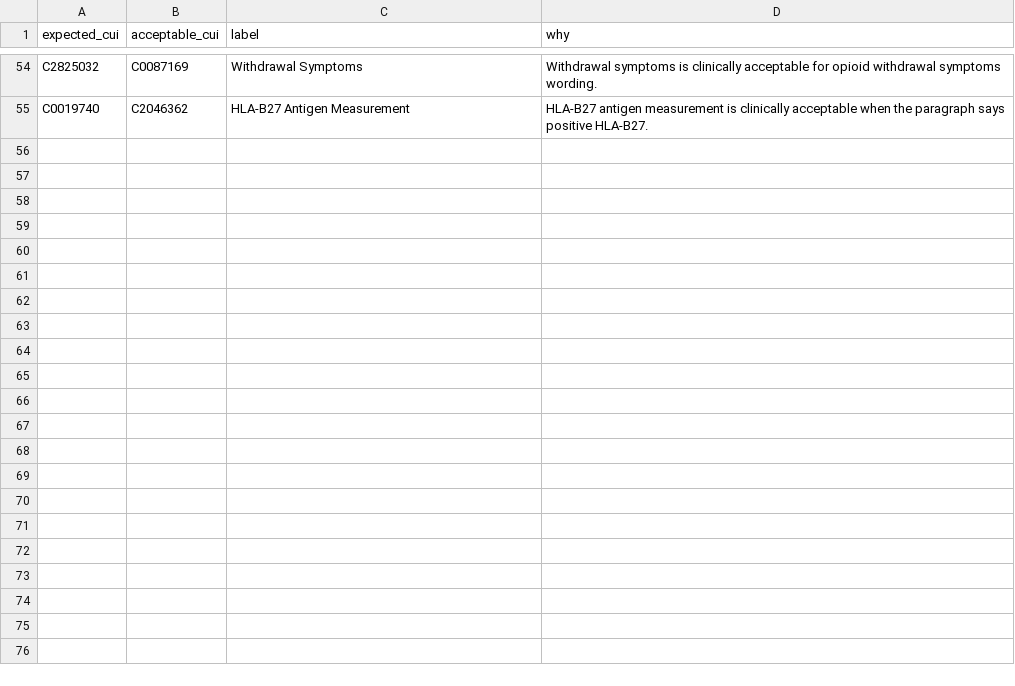
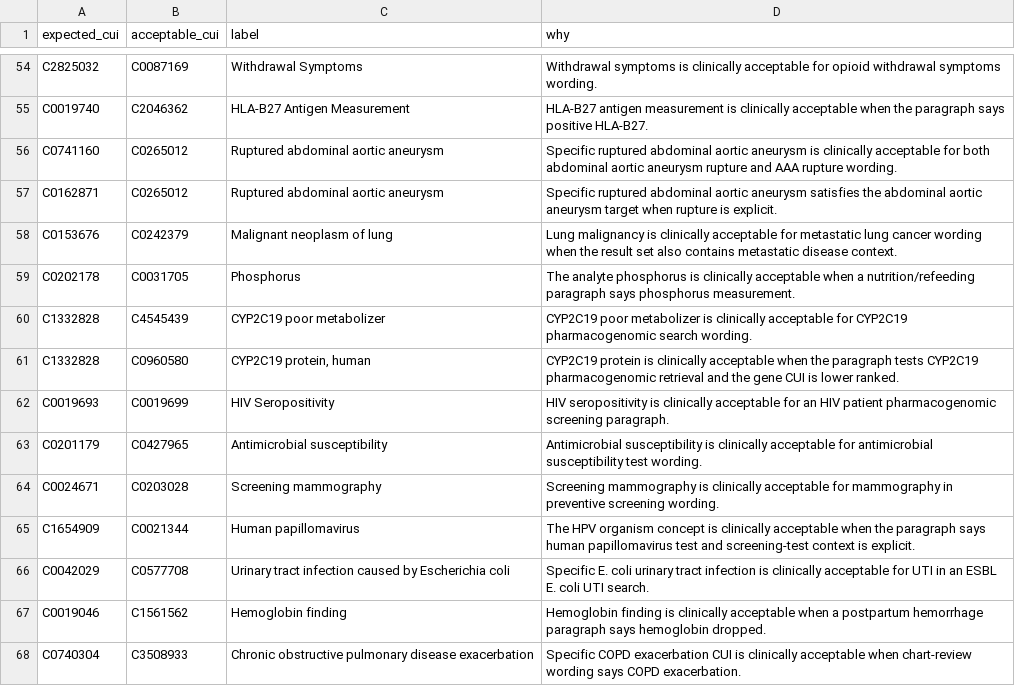
Before and after one commit to davidanderson3/biomedical-search, a TSV file: config/search_quality_acceptable_cui_alternatives.tsv, drawn as a sheet; only a part is shown, gaps mark what is left out.

```diff
--- a/config/search_quality_acceptable_cui_alternatives.tsv
+++ b/config/search_quality_acceptable_cui_alternatives.tsv
@@ -55 +55,14 @@ C2825032	C0087169	Withdrawal Symptoms	Withdrawal symptoms is clinically acceptab
 C0019740	C2046362	HLA-B27 Antigen Measurement	HLA-B27 antigen measurement is clinically acceptable when the paragraph says positive HLA-B27.
+C0741160	C0265012	Ruptured abdominal aortic aneurysm	Specific ruptured abdominal aortic aneurysm is clinically acceptable for both abdominal aortic aneurysm rupture and AAA rupture wording.
+C0162871	C0265012	Ruptured abdominal aortic aneurysm	Specific ruptured abdominal aortic aneurysm satisfies the abdominal aortic aneurysm target when rupture is explicit.
+C0153676	C0242379	Malignant neoplasm of lung	Lung malignancy is clinically acceptable for metastatic lung cancer wording when the result set also contains metastatic disease context.
+C0202178	C0031705	Phosphorus	The analyte phosphorus is clinically acceptable when a nutrition/refeeding paragraph says phosphorus measurement.
+C1332828	C4545439	CYP2C19 poor metabolizer	CYP2C19 poor metabolizer is clinically acceptable for CYP2C19 pharmacogenomic search wording.
+C1332828	C0960580	CYP2C19 protein, human	CYP2C19 protein is clinically acceptable when the paragraph tests CYP2C19 pharmacogenomic retrieval and the gene CUI is lower ranked.
+C0019693	C0019699	HIV Seropositivity	HIV seropositivity is clinically acceptable for an HIV patient pharmacogenomic screening paragraph.
+C0201179	C0427965	Antimicrobial susceptibility	Antimicrobial susceptibility is clinically acceptable for antimicrobial susceptibility test wording.
+C0024671	C0203028	Screening mammography	Screening mammography is clinically acceptable for mammography in preventive screening wording.
+C1654909	C0021344	Human papillomavirus	The HPV organism concept is clinically acceptable when the paragraph says human papillomavirus test and screening-test context is explicit.
+C0042029	C0577708	Urinary tract infection caused by Escherichia coli	Specific E. coli urinary tract infection is clinically acceptable for UTI in an ESBL E. coli UTI search.
+C0019046	C1561562	Hemoglobin finding	Hemoglobin finding is clinically acceptable when a postpartum hemorrhage paragraph says hemoglobin dropped.
+C0740304	C3508933	Chronic obstructive pulmonary disease exacerbation	Specific COPD exacerbation CUI is clinically acceptable when chart-review wording says COPD exacerbation.
```
Also changed, not shown: config/active_label_supplement.tsv, 42 other files.
